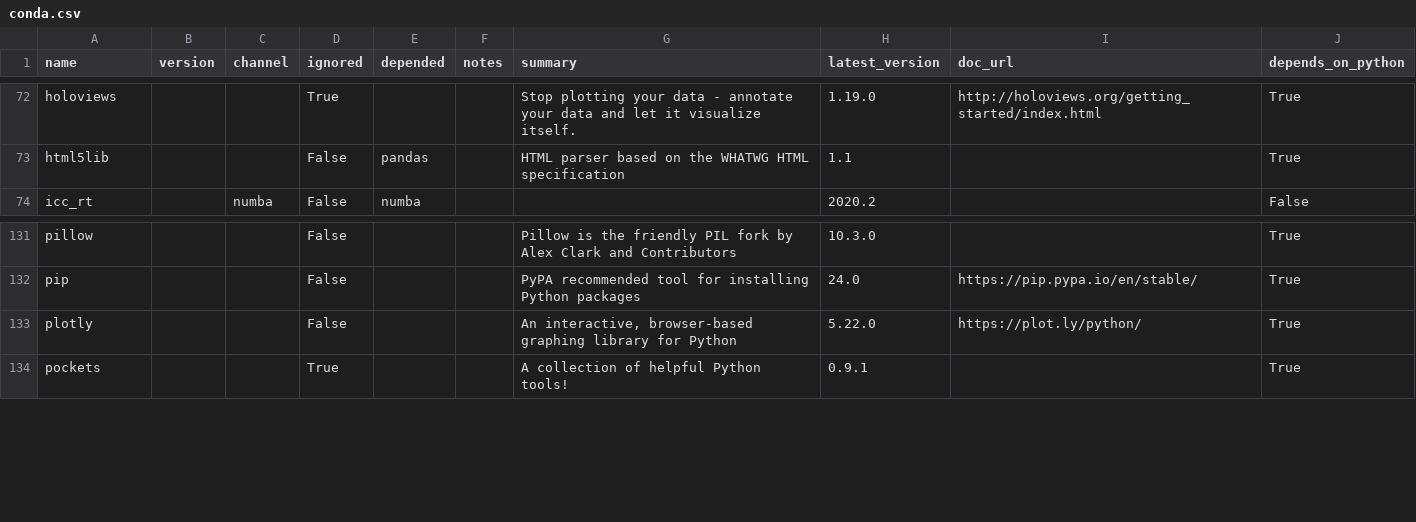
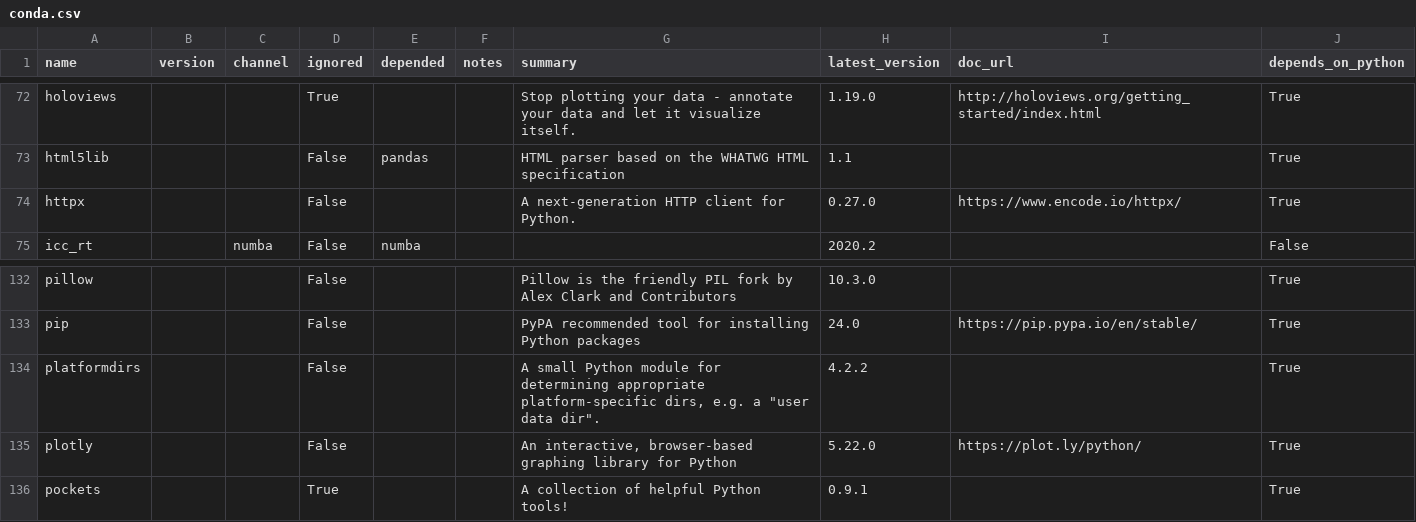
Before and after one commit to ickc/bootstrapping-os-environments, a CSV file: conda/conda.csv, drawn as a sheet; only a part is shown, gaps mark what is left out; the diff names each change by its address in the sheet, - before the commit and + after, or states it on an @@ line.

Commit message:
add httpx, platformdirs

```diff
--- a/conda/conda.csv
+++ b/conda/conda.csv
+row 74: httpx |  |  | False |  |  | A next-generation HTTP client for Python. | 0.27.0 | https://www.encode.io/httpx/ | True
+row 134: platformdirs |  |  | False |  |  | A small Python module for determining appropriate platform-specific dirs, e.g. a "user data dir". | 4.2.2 |  | True
```
